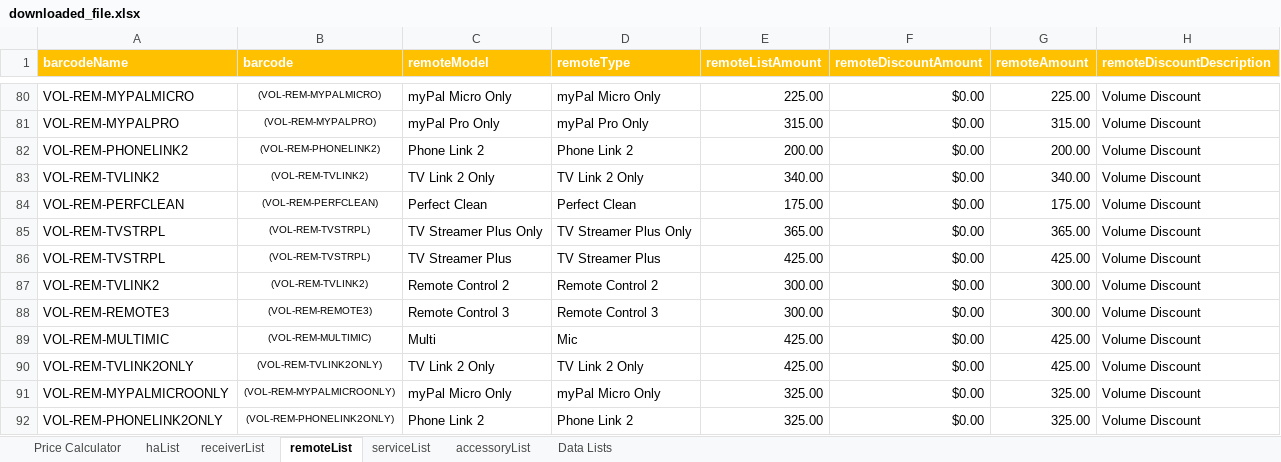
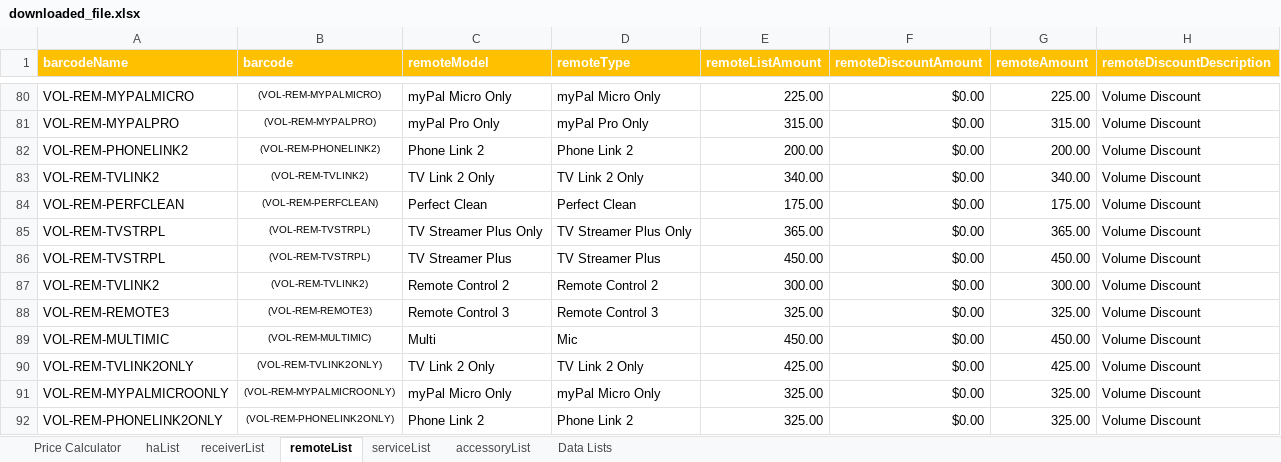
Before and after one commit to Sublevel1384/public-assets, an Excel workbook: downloaded_file.xlsx, sheet remoteList, drawn as a sheet; only a part is shown, gaps mark what is left out; values as stored, in another font and other column widths than the file's, no borders; table styles not drawn; the diff covers the shown part only; the diff names each change by its address in the sheet, - before the commit and + after, or states it on an @@ line.

```diff
--- a/downloaded_file.xlsx (sheet remoteList)
+++ b/downloaded_file.xlsx (sheet remoteList)
-E86 (remoteListAmount): 425.00
+E86 (remoteListAmount): 450.00
-G86 (remoteAmount): 425.00
+G86 (remoteAmount): 450.00
-E88 (remoteListAmount): 300.00
+E88 (remoteListAmount): 325.00
-G88 (remoteAmount): 300.00
+G88 (remoteAmount): 325.00
-E89 (remoteListAmount): 425.00
+E89 (remoteListAmount): 450.00
-G89 (remoteAmount): 425.00
+G89 (remoteAmount): 450.00
```
Also changed, not shown: 32 edited cells elsewhere in this sheet, sheet haList.
